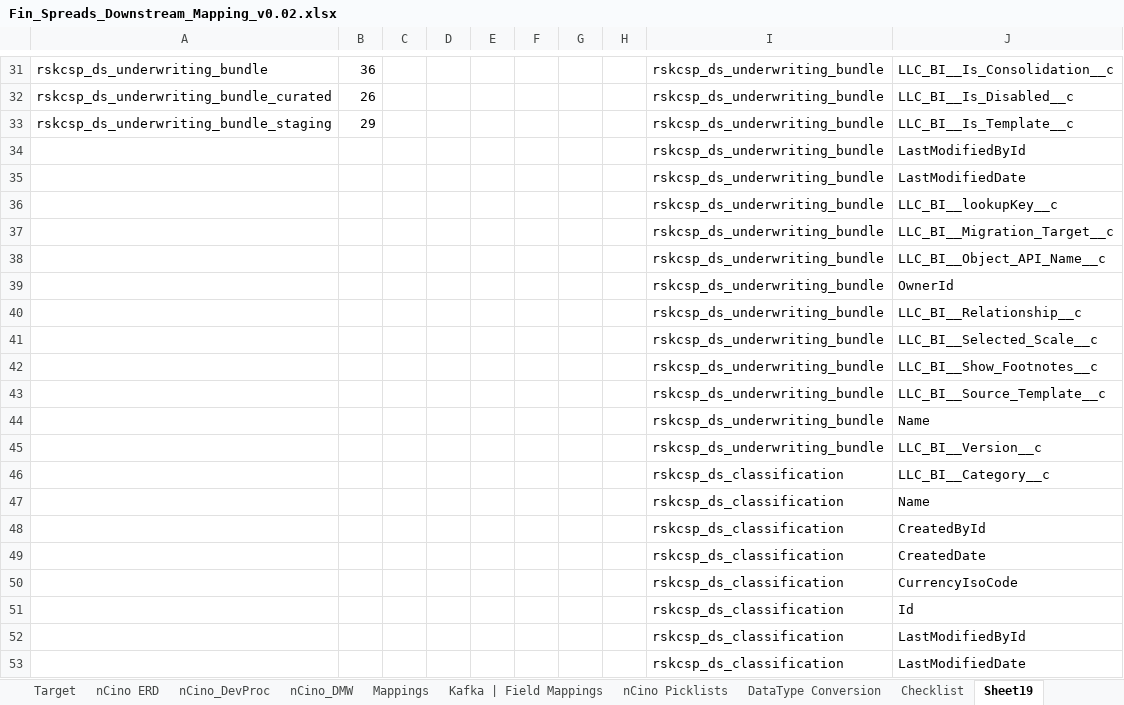
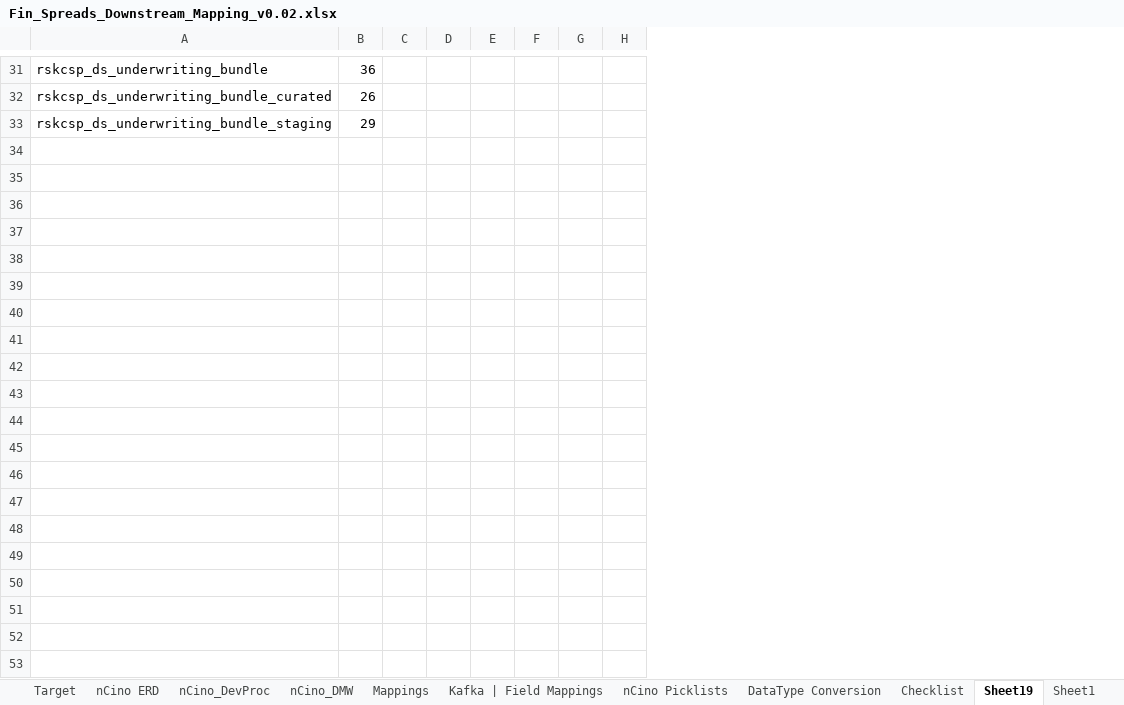
Before and after one commit to dangetirk/MyFiles, an Excel workbook: mappings/Fin_Spreads_Downstream_Mapping_v0.02.xlsx, sheet Sheet19, drawn as a sheet; only a part is shown, gaps mark what is left out; values as stored, in another font and other column widths than the file's, no borders; removed rows and columns are numbered as before the commit, all else as after; the diff covers the shown part only; the diff names each change by its address in the sheet, - before the commit and + after, or states it on an @@ line.

```diff
--- a/mappings/Fin_Spreads_Downstream_Mapping_v0.02.xlsx (sheet Sheet19)
+++ b/mappings/Fin_Spreads_Downstream_Mapping_v0.02.xlsx (sheet Sheet19)
+sheet tab: Sheet1
-column G, empty
-column H, empty
-column I, rows 31-33: all rskcsp_ds_underwriting_bundle
-column J, rows 31-33: LLC_BI__Is_Consolidation__c | LLC_BI__Is_Disabled__c | LLC_BI__Is_Template__c
+column G, empty
+column H, empty
-row 34:  |  |  |  |  |  |  |  | rskcsp_ds_underwriting_bundle | LastModifiedById
-row 35:  |  |  |  |  |  |  |  | rskcsp_ds_underwriting_bundle | LastModifiedDate
-row 36:  |  |  |  |  |  |  |  | rskcsp_ds_underwriting_bundle | LLC_BI__lookupKey__c
-row 37:  |  |  |  |  |  |  |  | rskcsp_ds_underwriting_bundle | LLC_BI__Migration_Target__c
-row 38:  |  |  |  |  |  |  |  | rskcsp_ds_underwriting_bundle | LLC_BI__Object_API_Name__c
-row 39:  |  |  |  |  |  |  |  | rskcsp_ds_underwriting_bundle | OwnerId
-row 40:  |  |  |  |  |  |  |  | rskcsp_ds_underwriting_bundle | LLC_BI__Relationship__c
-row 41:  |  |  |  |  |  |  |  | rskcsp_ds_underwriting_bundle | LLC_BI__Selected_Scale__c
-row 42:  |  |  |  |  |  |  |  | rskcsp_ds_underwriting_bundle | LLC_BI__Show_Footnotes__c
-row 43:  |  |  |  |  |  |  |  | rskcsp_ds_underwriting_bundle | LLC_BI__Source_Template__c
-row 44:  |  |  |  |  |  |  |  | rskcsp_ds_underwriting_bundle | Name
-row 45:  |  |  |  |  |  |  |  | rskcsp_ds_underwriting_bundle | LLC_BI__Version__c
-row 46:  |  |  |  |  |  |  |  | rskcsp_ds_classification | LLC_BI__Category__c
-row 47:  |  |  |  |  |  |  |  | rskcsp_ds_classification | Name
-row 48:  |  |  |  |  |  |  |  | rskcsp_ds_classification | CreatedById
-row 49:  |  |  |  |  |  |  |  | rskcsp_ds_classification | CreatedDate
-row 50:  |  |  |  |  |  |  |  | rskcsp_ds_classification | CurrencyIsoCode
-row 51:  |  |  |  |  |  |  |  | rskcsp_ds_classification | Id
-row 52:  |  |  |  |  |  |  |  | rskcsp_ds_classification | LastModifiedById
-row 53:  |  |  |  |  |  |  |  | rskcsp_ds_classification | LastModifiedDate
```
Also changed, not shown: 181 removed rows elsewhere in this sheet, charts or pictures, 2 other files.
